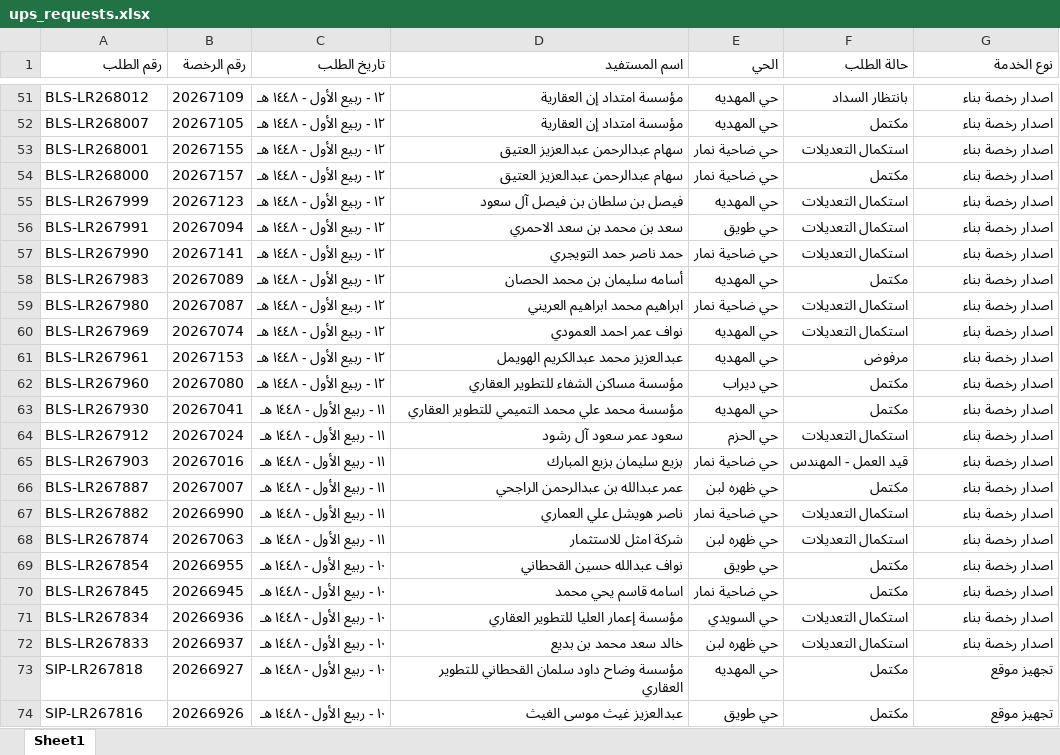
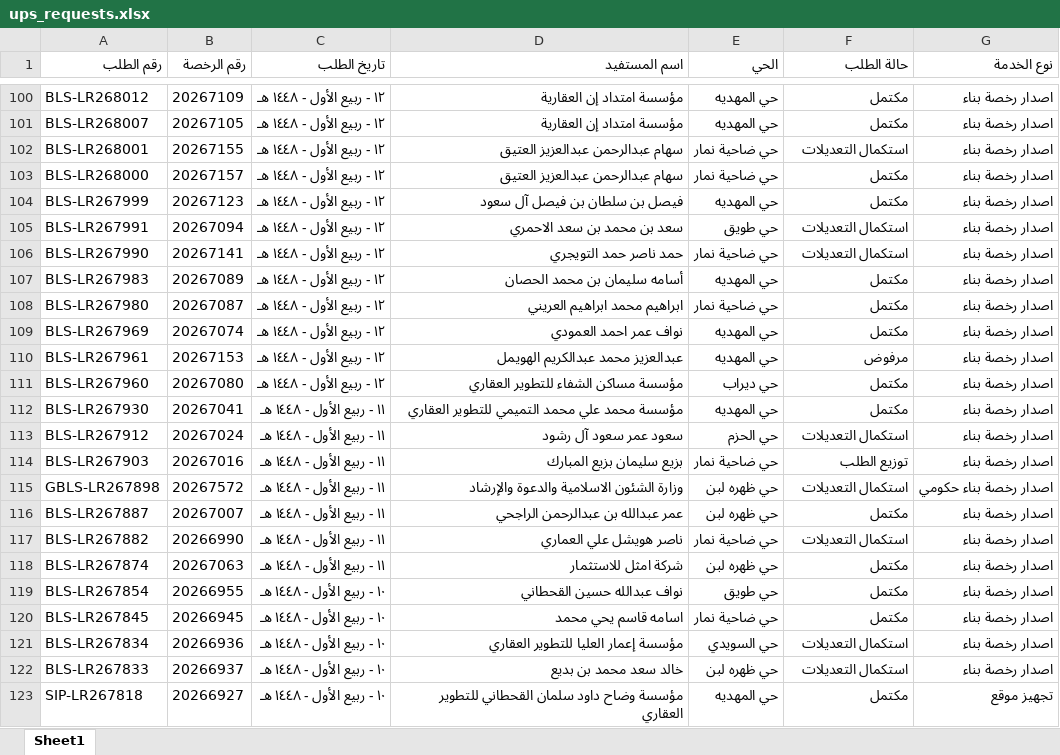
Before and after one commit to anafwest/rkhass-dashboard, an Excel workbook: ups_requests.xlsx, sheet Sheet1, drawn as a sheet; only a part is shown, gaps mark what is left out; the shorter side is filled out with more unchanged rows; values as stored, in another font and other column widths than the file's, no borders; addresses are those after the commit; the diff covers the shown part only; the diff names each change by its address in the sheet, - before the commit and + after, or states it on an @@ line.

Commit message:
update ups data 2026-09-06 (1470 rows)

```diff
--- a/ups_requests.xlsx (sheet Sheet1)
+++ b/ups_requests.xlsx (sheet Sheet1)
-F100 (حالة الطلب): بانتظار السداد
+F100 (حالة الطلب): مكتمل
-F104 (حالة الطلب): استكمال التعديلات
+F104 (حالة الطلب): مكتمل
-F108:F109 (حالة الطلب): استكمال التعديلات
+F108:F109 (حالة الطلب): مكتمل
-F114 (حالة الطلب): قيد العمل - المهندس
+F114 (حالة الطلب): توزيع الطلب
+row 115: GBLS-LR267898 | 20267572 | ١١ - ربيع الأول - ١٤٤٨ هـ | وزارة الشئون الاسلامية والدعوة والإرشاد | حي ظهره لبن | استكمال التعديلات | اصدار رخصة بناء حكومي
-F118 (حالة الطلب): استكمال التعديلات
+F118 (حالة الطلب): مكتمل
```
Also changed, not shown: 53 added rows, 1 removed row and 59 edited cells elsewhere in this sheet.
